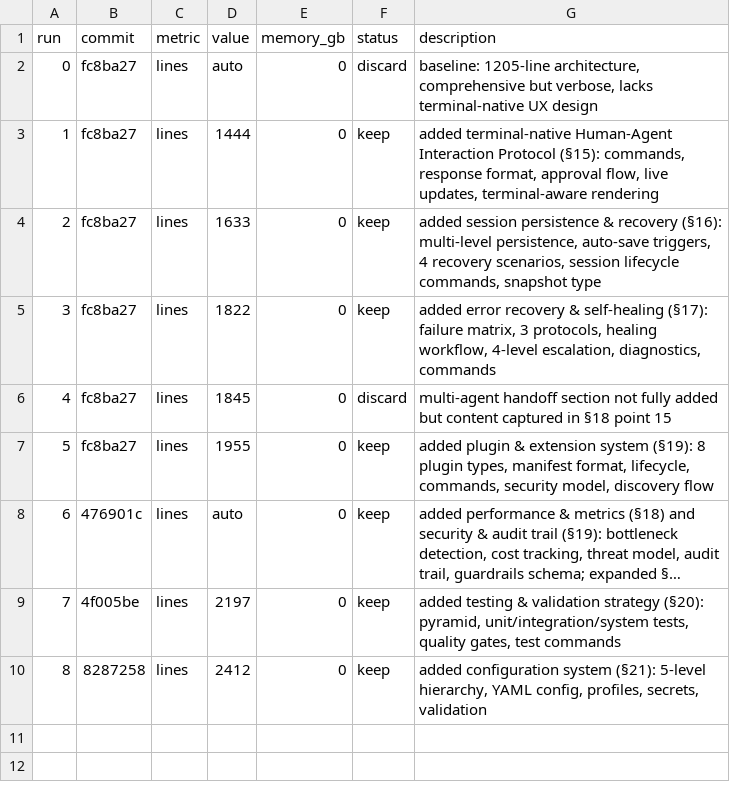
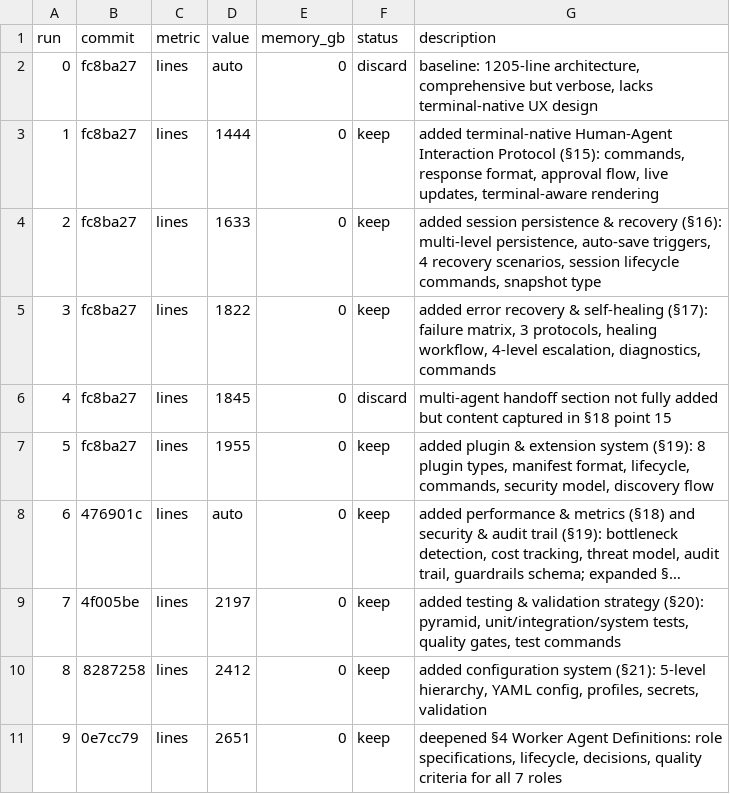
Before and after one commit to Aswin-Ram-K/mastra-agent-system, a TSV file: autocraft/jul9/log.tsv, drawn as a sheet; long unchanged cells end in …; the diff names each change by its address in the sheet, - before the commit and + after, or states it on an @@ line.

Commit message:
Autocraft jul9: Deepen §4 Worker Agent Definitions with role specs

```diff
--- a/autocraft/jul9/log.tsv
+++ b/autocraft/jul9/log.tsv
+row 11: 9 | 0e7cc79 | lines | 2651 | 0 | keep | deepened §4 Worker Agent Definitions: role specifications, lifecycle, decisions, quality criteria for all 7 roles
```
Also changed, not shown: 1 other file.
